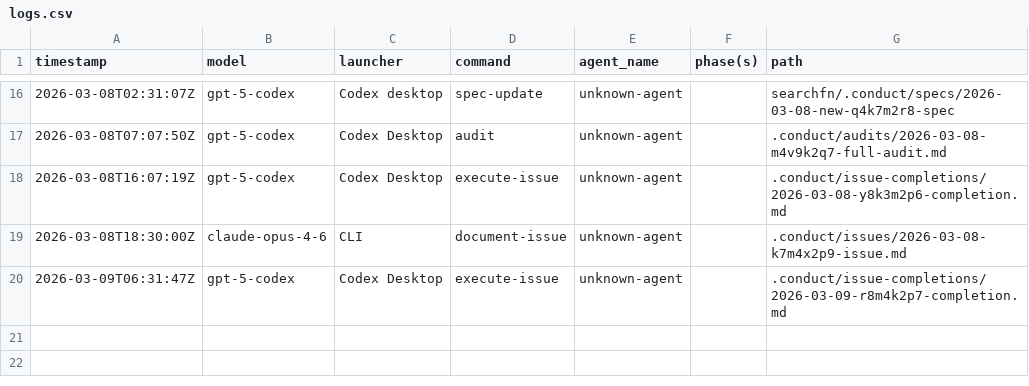
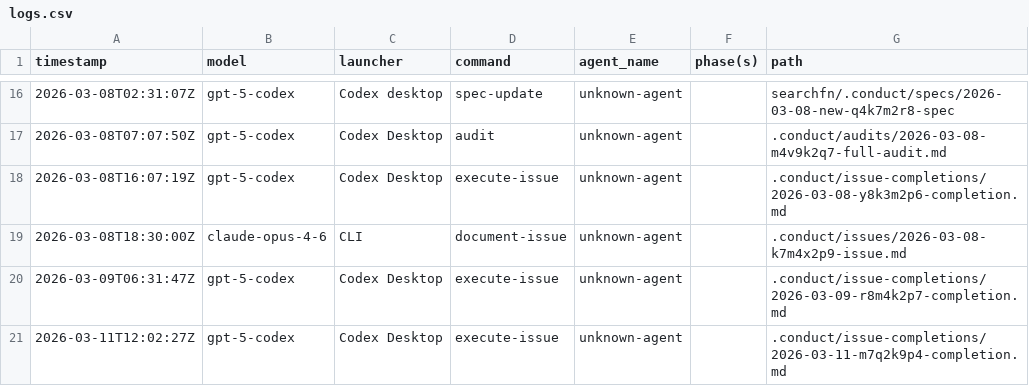
Before and after one commit to 21nCo/superfunctions, a CSV file: .conduct/logs.csv, drawn as a sheet; only a part is shown, gaps mark what is left out.

```diff
--- a/.conduct/logs.csv
+++ b/.conduct/logs.csv
@@ -20 +20,2 @@ timestamp,model,launcher,command,agent_name,phase(s),path
 2026-03-09T06:31:47Z,gpt-5-codex,Codex Desktop,execute-issue,unknown-agent,,.conduct/issue-completions/2026-03-09-r8m4k2p7-completion.md
+2026-03-11T12:02:27Z,gpt-5-codex,Codex Desktop,execute-issue,unknown-agent,,.conduct/issue-completions/2026-03-11-m7q2k9p4-completion.md
```
Also changed, not shown: .conduct/tracker.csv, 5 other files.
